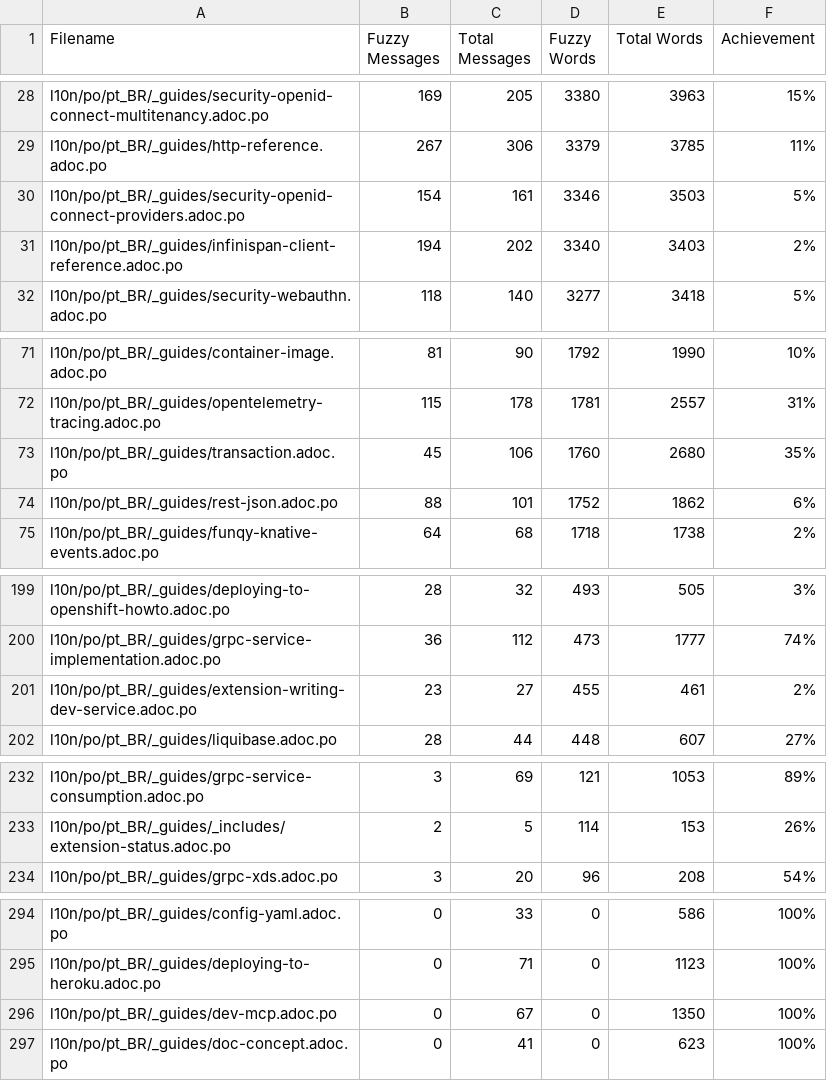
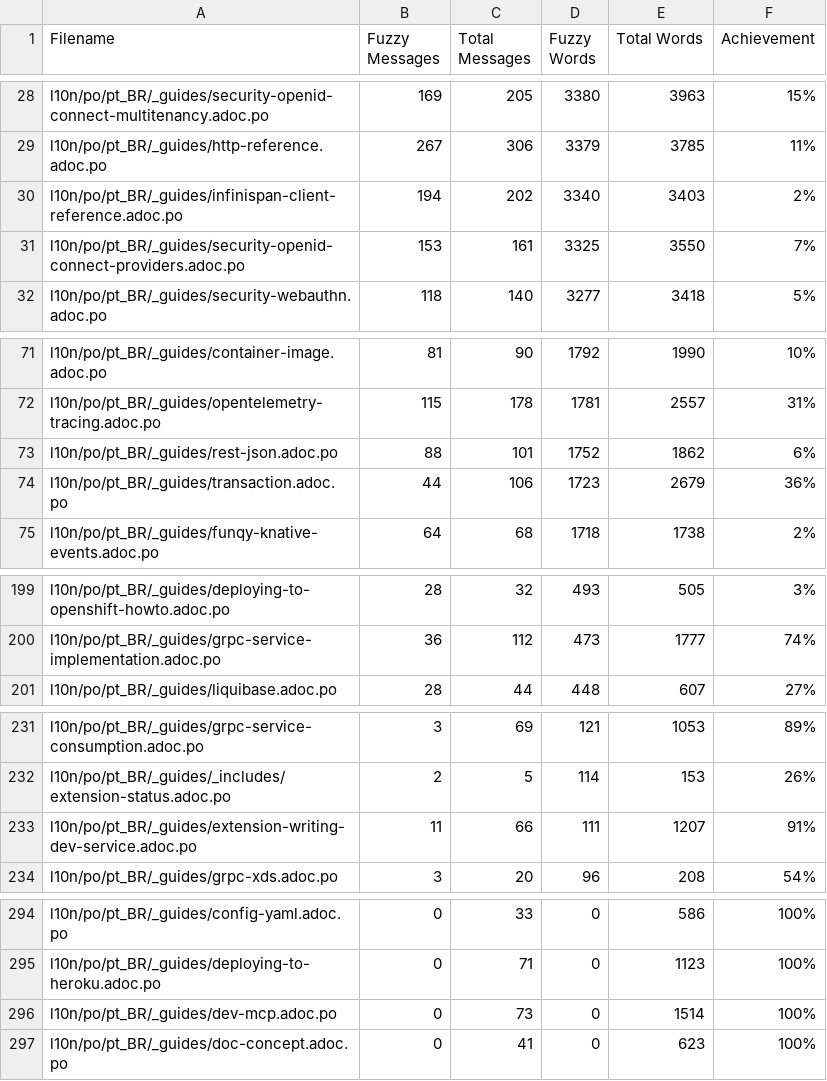
Before and after one commit to omatheusmesmo/pt.quarkus.io, a CSV file: l10n/stats/latest-guides-translation.csv, drawn as a sheet; only a part is shown, gaps mark what is left out; the diff covers the shown part only.

```diff
--- a/l10n/stats/latest-guides-translation.csv
+++ b/l10n/stats/latest-guides-translation.csv
@@ -29,4 +29,4 @@ l10n/po/pt_BR/_guides/security-openid-connect-multitenancy.adoc.po, 169, 205, 33
 l10n/po/pt_BR/_guides/http-reference.adoc.po, 267, 306, 3379, 3785, 11%
-l10n/po/pt_BR/_guides/security-openid-connect-providers.adoc.po, 154, 161, 3346, 3503, 5%
 l10n/po/pt_BR/_guides/infinispan-client-reference.adoc.po, 194, 202, 3340, 3403, 2%
+l10n/po/pt_BR/_guides/security-openid-connect-providers.adoc.po, 153, 161, 3325, 3550, 7%
 l10n/po/pt_BR/_guides/security-webauthn.adoc.po, 118, 140, 3277, 3418, 5%
@@ -72,4 +72,4 @@ l10n/po/pt_BR/_guides/container-image.adoc.po, 81, 90, 1792, 1990, 10%
 l10n/po/pt_BR/_guides/opentelemetry-tracing.adoc.po, 115, 178, 1781, 2557, 31%
-l10n/po/pt_BR/_guides/transaction.adoc.po, 45, 106, 1760, 2680, 35%
 l10n/po/pt_BR/_guides/rest-json.adoc.po, 88, 101, 1752, 1862, 6%
+l10n/po/pt_BR/_guides/transaction.adoc.po, 44, 106, 1723, 2679, 36%
 l10n/po/pt_BR/_guides/funqy-knative-events.adoc.po, 64, 68, 1718, 1738, 2%
@@ -200,3 +200,2 @@ l10n/po/pt_BR/_guides/deploying-to-openshift-howto.adoc.po, 28, 32, 493, 505, 3%
 l10n/po/pt_BR/_guides/grpc-service-implementation.adoc.po, 36, 112, 473, 1777, 74%
-l10n/po/pt_BR/_guides/extension-writing-dev-service.adoc.po, 23, 27, 455, 461, 2%
 l10n/po/pt_BR/_guides/liquibase.adoc.po, 28, 44, 448, 607, 27%
@@ -233,2 +232,3 @@ l10n/po/pt_BR/_guides/grpc-service-consumption.adoc.po, 3, 69, 121, 1053, 89%
 l10n/po/pt_BR/_guides/_includes/extension-status.adoc.po, 2, 5, 114, 153, 26%
+l10n/po/pt_BR/_guides/extension-writing-dev-service.adoc.po, 11, 66, 111, 1207, 91%
 l10n/po/pt_BR/_guides/grpc-xds.adoc.po, 3, 20, 96, 208, 54%
@@ -295,3 +295,3 @@ l10n/po/pt_BR/_guides/config-yaml.adoc.po, 0, 33, 0, 586, 100%
 l10n/po/pt_BR/_guides/deploying-to-heroku.adoc.po, 0, 71, 0, 1123, 100%
-l10n/po/pt_BR/_guides/dev-mcp.adoc.po, 0, 67, 0, 1350, 100%
+l10n/po/pt_BR/_guides/dev-mcp.adoc.po, 0, 73, 0, 1514, 100%
 l10n/po/pt_BR/_guides/doc-concept.adoc.po, 0, 41, 0, 623, 100%
```
Also changed, not shown: 4 edited cells elsewhere in this file, l10n/stats/main-guides-translation.csv, l10n/stats/misc-translation.csv, 1 other file.
